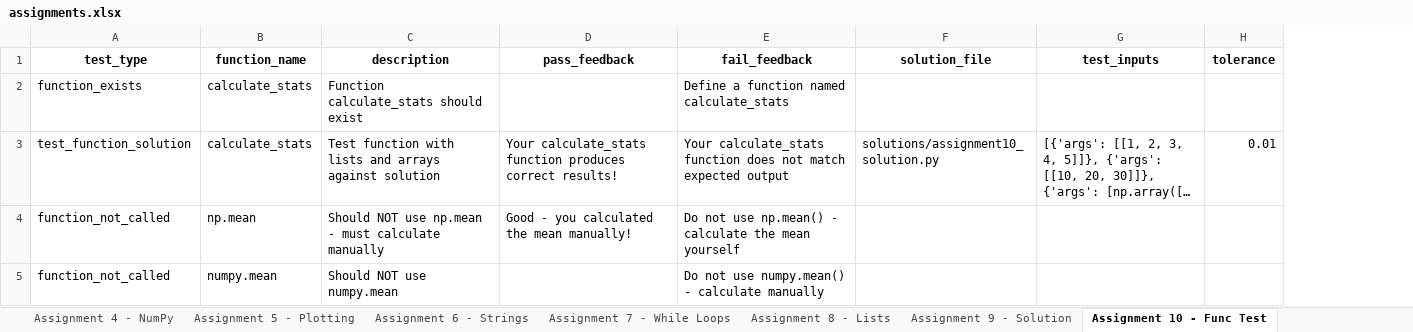
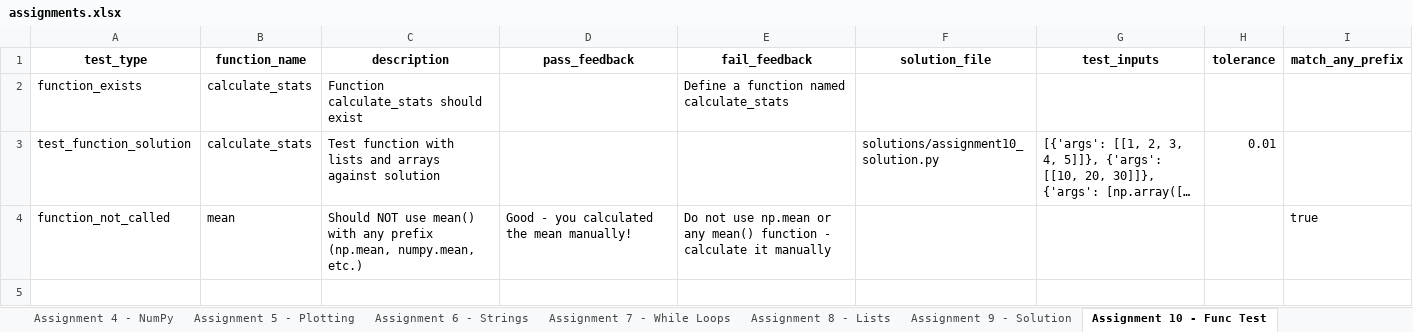
Before and after one commit to sestito/Python_Autograder, an Excel workbook: V3/assignments.xlsx, sheet Assignment 10 - Func Test, drawn as a sheet; long unchanged cells end in …; values as stored, in another font and other column widths than the file's, no borders; removed rows and columns are numbered as before the commit, all else as after; the diff names each change by its address in the sheet, - before the commit and + after, or states it on an @@ line.

Commit message:
Advanced plotting and functions

```diff
--- a/V3/assignments.xlsx (sheet Assignment 10 - Func Test)
+++ b/V3/assignments.xlsx (sheet Assignment 10 - Func Test)
+column I (match_any_prefix), row 4: true
-D3 (pass_feedback): Your calculate_stats function produces correct results!
+D3 (pass_feedback): (empty)
-E3 (fail_feedback): Your calculate_stats function does not match expected output
+E3 (fail_feedback): (empty)
-B4 (function_name): np.mean
+B4 (function_name): mean
-C4 (description): …NOT use np.mean - must calculate manually
+C4 (description): …NOT use mean() with any prefix (np.mean, numpy.mean, etc.)
-E4 (fail_feedback): …not use np.mean() - calculate the mean yourself
+E4 (fail_feedback): …not use np.mean or any mean() function - calculate it manually
-row 5: function_not_called | numpy.mean | Should NOT use numpy.mean |  | Do not use numpy.mean() - calculate manually
```
Also changed, not shown: sheet Assignment 12 - Adv Plot, sheet Assignment 5 - Plotting, sheet Assignment 1 - Variables, sheet Assignment 2 - Loops, sheet Assignment 9 - Solution, sheet Assignment 3 - Functions, 5 more sheets, other sheet tabs, 16 other files.
